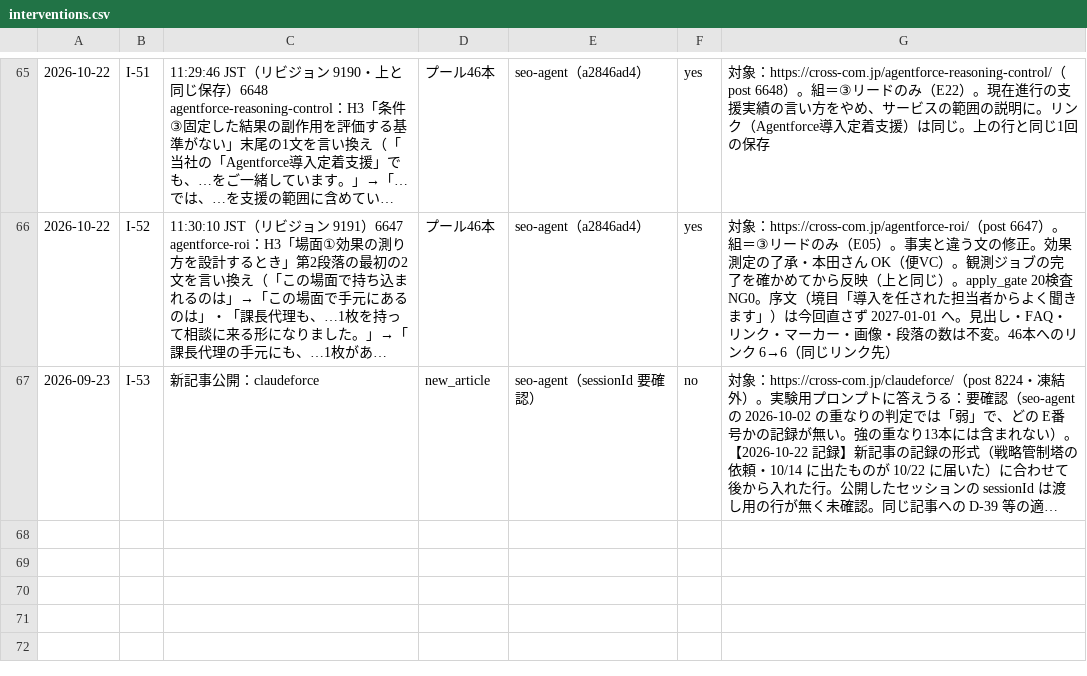
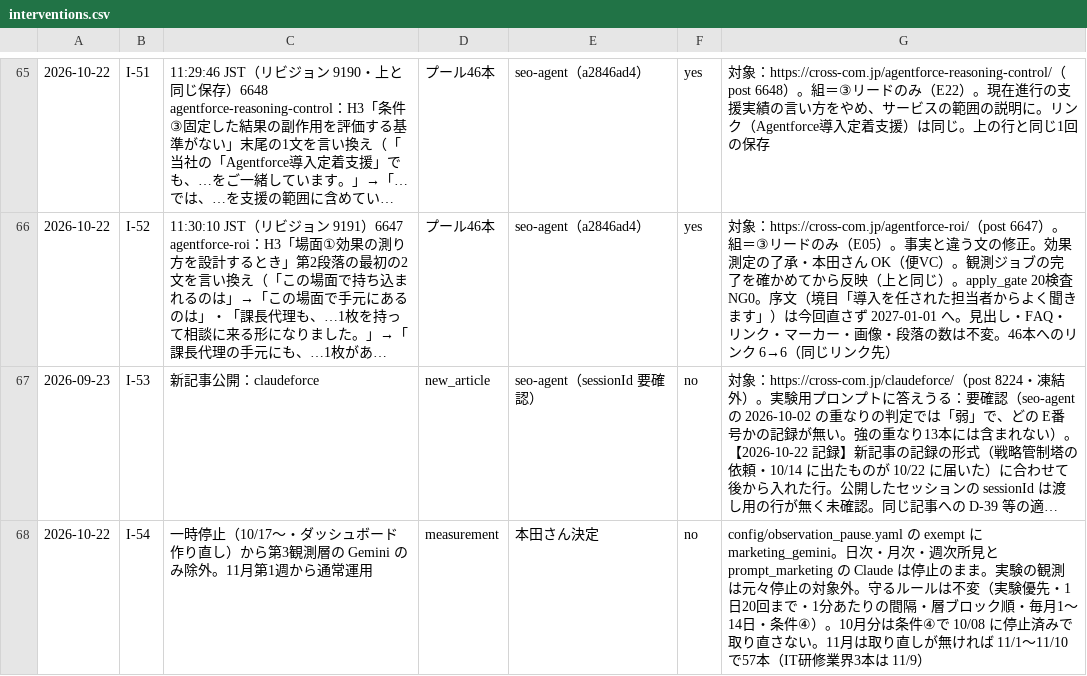
Before and after one commit to Honda-43/crosscom-llmo-dashboard, a CSV file: output/interventions.csv, drawn as a sheet; only a part is shown, gaps mark what is left out; long unchanged cells end in …; the diff names each change by its address in the sheet, - before the commit and + after, or states it on an @@ line.

```diff
--- a/output/interventions.csv
+++ b/output/interventions.csv
+row 68: 2026-10-22 | I-54 | 一時停止（10/17〜・ダッシュボード作り直し）から第3観測層の Gemini のみ除外。11月第1週から通常運用 | measurement | 本田さん決定 | no | config/observation_pause.yaml の exempt に marketing_gemini。日次・月次・週次所見と prompt_marketing の Claude は停止のまま。実験の観測は元々停止の対象外。守るルールは不変（実験優先・1日20回まで・1分あたりの間隔・層ブロック順・毎月1〜14日・条件④）。10月分は条件④で 10/08 に停止済みで取り直さない。11月は取り直しが無ければ 11/1〜11/10 で57本（IT研修業界3本は 11/9）
```
Also changed, not shown: output/brand_search_monthly.csv, 8 other files.
